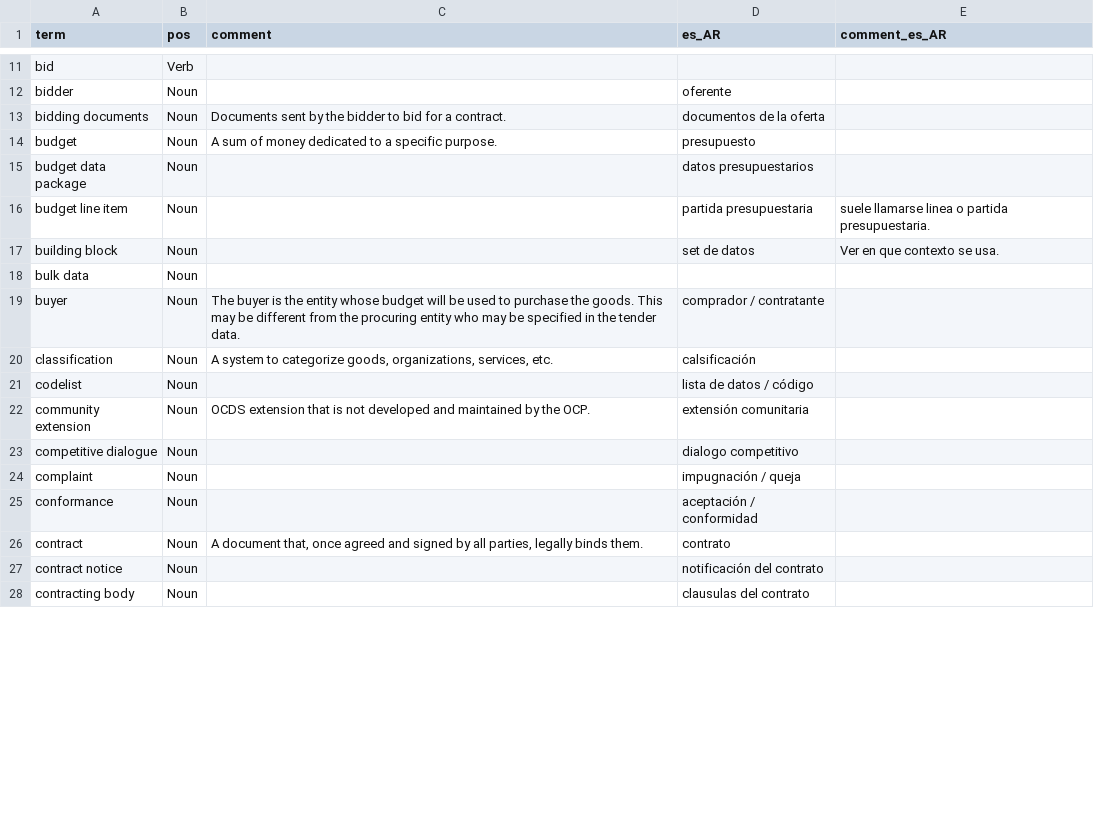
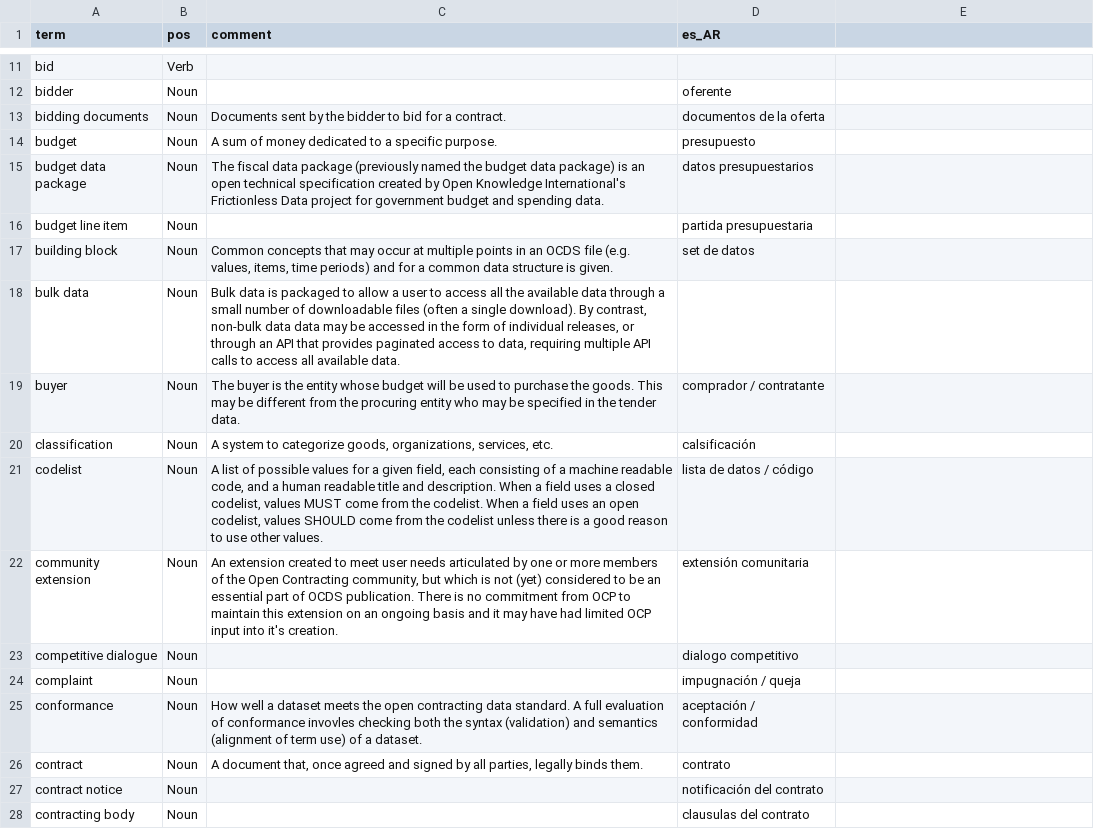
Before and after one commit to open-contracting-archive/glossary, a CSV file: glossaries/es_AR.csv, drawn as a sheet; only a part is shown, gaps mark what is left out; the diff covers the shown part only.

```diff
--- a/glossaries/es_AR.csv
+++ b/glossaries/es_AR.csv
@@ -1 +1 @@
-term,pos,comment,es_AR,comment_es_AR
+term,pos,comment,es_AR
@@ -15,4 +15,4 @@ budget,Noun,A sum of money dedicated to a specific purpose.,presupuesto,
-budget data package,Noun,,datos presupuestarios,
-budget line item,Noun,,partida presupuestaria,suele llamarse linea o partida presupuestaria.
-building block,Noun,,set de datos,Ver en que contexto se usa.
-bulk data,Noun,,,
+budget data package,Noun,The fiscal data package (previously named the budget data package) is an open technical specification created by Open Knowledge International's Frictionless Data project for government budget and spending data.,datos presupuestarios
+budget line item,Noun,,partida presupuestaria
+building block,Noun,"Common concepts that may occur at multiple points in an OCDS file (e.g. values, items, time periods) and for a common data structure is given.",set de datos
+bulk data,Noun,"Bulk data is packaged to allow a user to access all the available data through a small number of downloadable files (often a single download). By contrast, non-bulk data data may be accessed in the form of individual releases, or through an API that provides paginated access to data, requiring multiple API calls to access all available data.   ",
@@ -21,2 +21,2 @@ classification,Noun,"A system to categorize goods, organizations, services, etc.
-codelist,Noun,,lista de datos / código,
-community extension,Noun,OCDS extension that is not developed and maintained by the OCP.,extensión comunitaria,
+codelist,Noun,"A list of possible values for a given field, each consisting of a machine readable code, and a human readable title and description. When a field uses a closed codelist, values MUST come from the codelist. When a field uses an open codelist, values SHOULD come from the codelist unless there is a good reason to use other values.",lista de datos / código
+community extension,Noun,"An extension created to meet user needs articulated by one or more members of the Open Contracting community, but which is not (yet) considered to be an essential part of OCDS publication. There is no commitment from OCP to maintain this extension on an ongoing basis and it may have had limited OCP input into it's creation. ",extensión comunitaria
@@ -25 +25 @@ complaint,Noun,,impugnación / queja,
-conformance,Noun,,aceptación / conformidad,
+conformance,Noun,How well a dataset meets the open contracting data standard. A full evaluation of conformance invovles checking both the syntax (validation) and semantics (alignment of term use) of a dataset. ,aceptación / conformidad
```
Also changed, not shown: 13 edited cells elsewhere in this file, glossaries/es.csv, glossaries/es_GT.csv, 9 other files.
